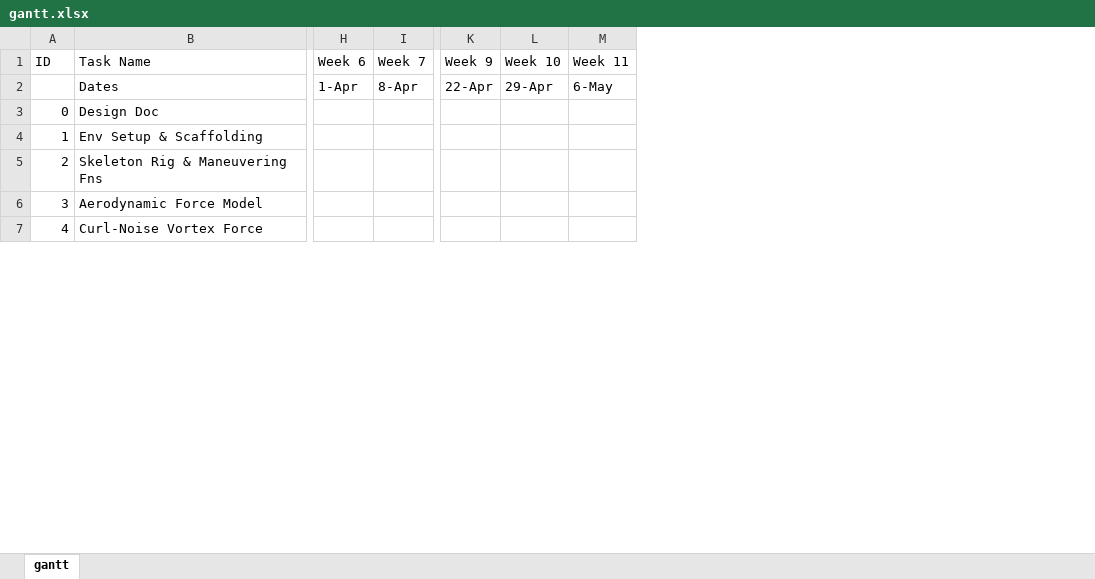
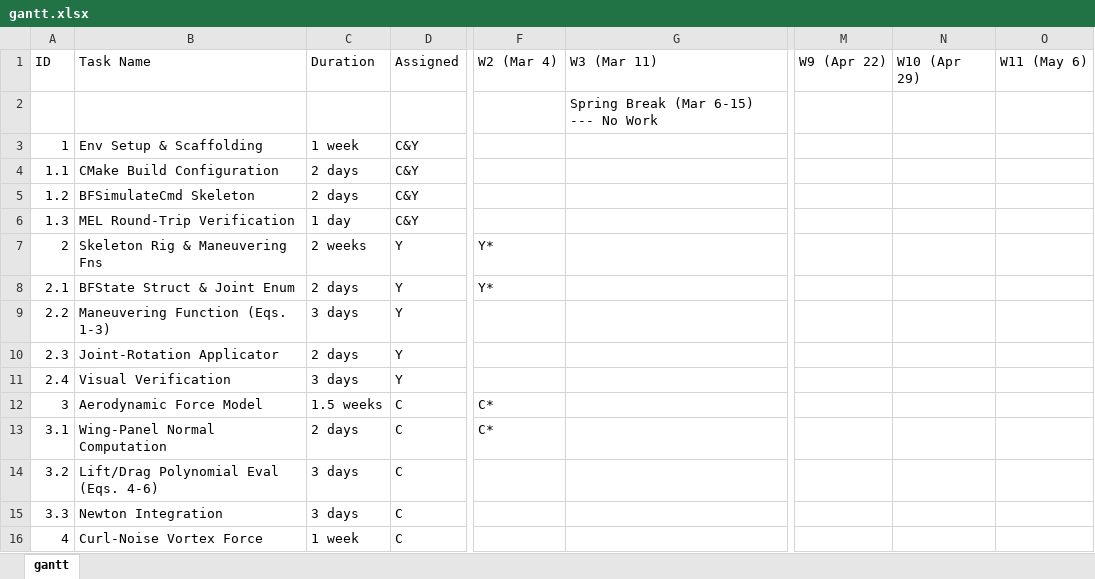
Before and after one commit to tonytgrt/ButterFlight, an Excel workbook: doc/Design_Doc/gantt.xlsx, sheet gantt, drawn as a sheet; only a part is shown, gaps mark what is left out; values as stored, in another font and other column widths than the file's, no cell formats; conditional formats not drawn; removed rows and columns are numbered as before the commit, all else as after; rows hold the shown columns only; the diff covers the shown part only; the diff names each change by its address in the sheet, - before the commit and + after, or states it on an @@ line.

Commit message:
new gantt

```diff
--- a/doc/Design_Doc/gantt.xlsx (sheet gantt)
+++ b/doc/Design_Doc/gantt.xlsx (sheet gantt)
+column C, rows 1-3: Duration |  | 1 week; row 7: 2 weeks; row 12: 1.5 weeks; row 16: 1 week
+column D, rows 1-3: Assigned |  | C&Y; row 7: Y; row 12: C; row 16: C
+column F, row 1: W2 (Mar 4); row 7: Y*; row 12: C*
+column G, rows 1-2: W3 (Mar 11) | Spring Break (Mar 6-15) --- No Work
-column H, rows 1-2: Week 6 | 1-Apr
-column I, rows 1-2: Week 7 | 8-Apr
-column K, rows 1-2: Week 9 | 22-Apr
-column L, rows 1-2: Week 10 | 29-Apr
-column M, rows 1-2: Week 11 | 6-May
+column M, row 1: W9 (Apr 22)
+column N, row 1: W10 (Apr 29)
+column O, row 1: W11 (May 6)
-B2: Dates
+B2: (empty)
-row 3: 0 | Design Doc
+row 4: 1.1 | CMake Build Configuration | 2 days | C&Y
+row 5: 1.2 | BFSimulateCmd Skeleton | 2 days | C&Y
+row 6: 1.3 | MEL Round-Trip Verification | 1 day | C&Y
+row 8: 2.1 | BFState Struct & Joint Enum | 2 days | Y | Y*
+row 9: 2.2 | Maneuvering Function (Eqs. 1-3) | 3 days | Y
+row 10: 2.3 | Joint-Rotation Applicator | 2 days | Y
+row 11: 2.4 | Visual Verification | 3 days | Y
+row 13: 3.1 | Wing-Panel Normal Computation | 2 days | C | C*
+row 14: 3.2 | Lift/Drag Polynomial Eval (Eqs. 4-6) | 3 days | C
+row 15: 3.3 | Newton Integration | 3 days | C
```
Also changed, not shown: 22 added rows, 15 edited cells and row numbers in column A elsewhere in this sheet, cell formats, 3 other files.
